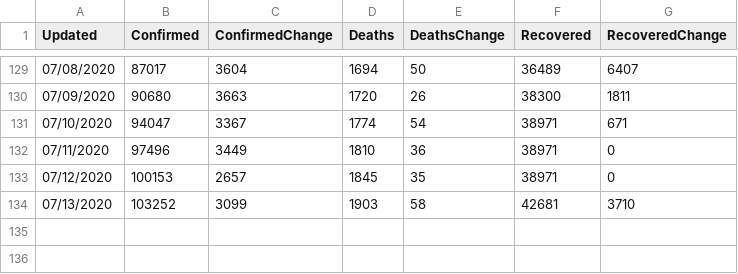
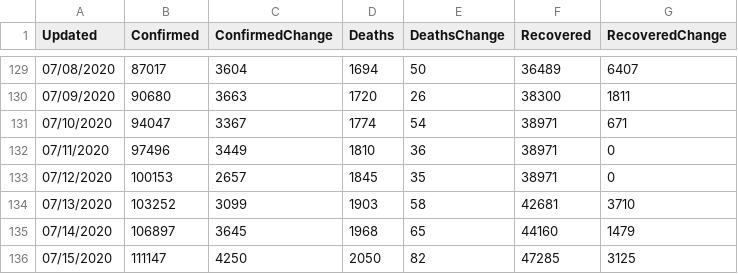
Before and after one commit to paulogs/Covid19_Data, a CSV file: DataFiles/ArgCountry_raw_data.csv, drawn as a sheet; only a part is shown, gaps mark what is left out; the diff names each change by its address in the sheet, - before the commit and + after, or states it on an @@ line.

```diff
--- a/DataFiles/ArgCountry_raw_data.csv
+++ b/DataFiles/ArgCountry_raw_data.csv
+row 135: 07/14/2020 | 106897 | 3645 | 1968 | 65 | 44160 | 1479
+row 136: 07/15/2020 | 111147 | 4250 | 2050 | 82 | 47285 | 3125
```
Also changed, not shown: DataFiles/ArgCountry_cal_data.csv, DataFiles/Argentina_raw_data.csv, 15 other files.
